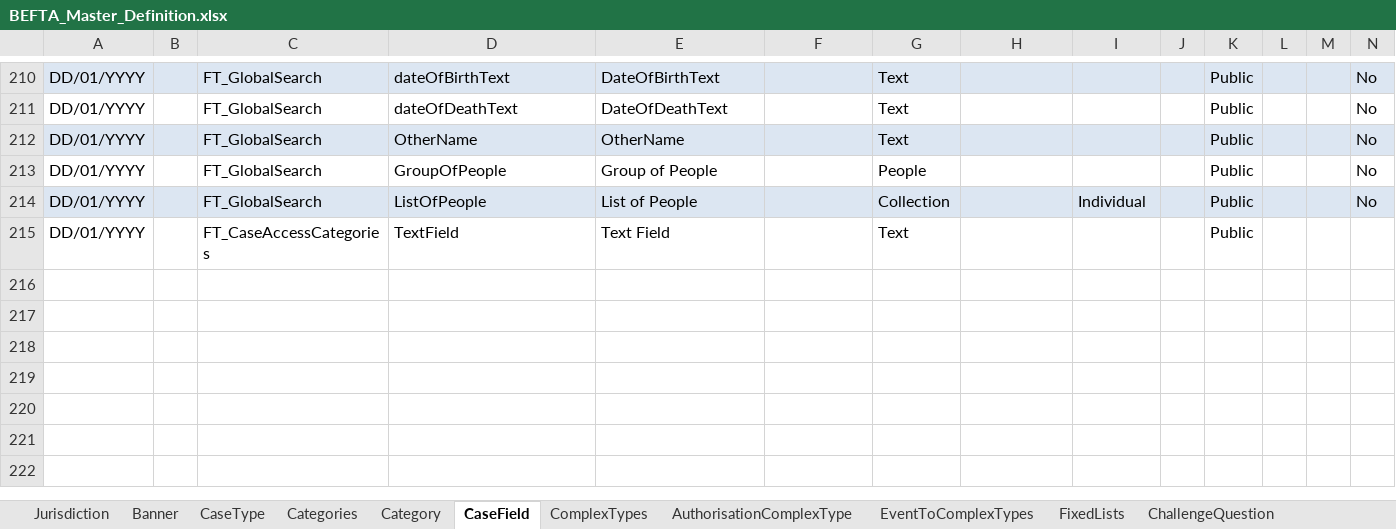
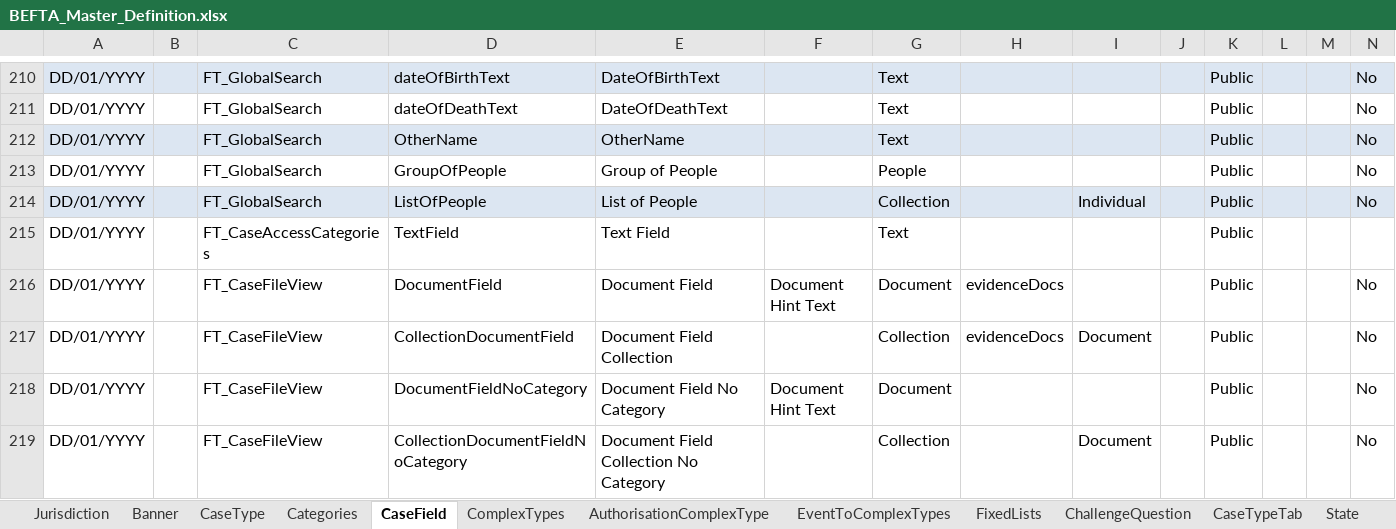
Before and after one commit to hmcts/ccd-test-definitions, an Excel workbook: src/main/resources/uk/gov/hmcts/ccd/test_definitions/excel/BEFTA_Master_Definition.xlsx, sheet CaseField, drawn as a sheet; only a part is shown, gaps mark what is left out; values as stored, in another font and other column widths than the file's, no borders; table styles not drawn; rows hold the shown columns only; the diff names each change by its address in the sheet, - before the commit and + after, or states it on an @@ line.

Commit message:
RDM-13079 - categoryid updates for FTAs

```diff
--- a/src/main/resources/uk/gov/hmcts/ccd/test_definitions/excel/BEFTA_Master_Definition.xlsx (sheet CaseField)
+++ b/src/main/resources/uk/gov/hmcts/ccd/test_definitions/excel/BEFTA_Master_Definition.xlsx (sheet CaseField)
-sheet tab: Category
+row 216: DD/01/YYYY |  | FT_CaseFileView | DocumentField | Document Field | Document Hint Text | Document | evidenceDocs |  |  | Public |  |  | No
+row 217: DD/01/YYYY |  | FT_CaseFileView | CollectionDocumentField | Document Field Collection |  | Collection | evidenceDocs | Document |  | Public |  |  | No
+row 218: DD/01/YYYY |  | FT_CaseFileView | DocumentFieldNoCategory | Document Field No Category | Document Hint Text | Document |  |  |  | Public |  |  | No
+row 219: DD/01/YYYY |  | FT_CaseFileView | CollectionDocumentFieldNoCategory | Document Field Collection No Category |  | Collection |  | Document |  | Public |  |  | No
```
Also changed, not shown: sheet CaseEventToFields, sheet CaseTypeTab, sheet SearchInputFields, sheet WorkBasketInputFields, sheet SearchResultFields, sheet WorkBasketResultFields, 8 more sheets, src/main/resources/uk/gov/hmcts/ccd/test_definitions/excel/GenericDefinitionFile.xlsx, 38 other files.
